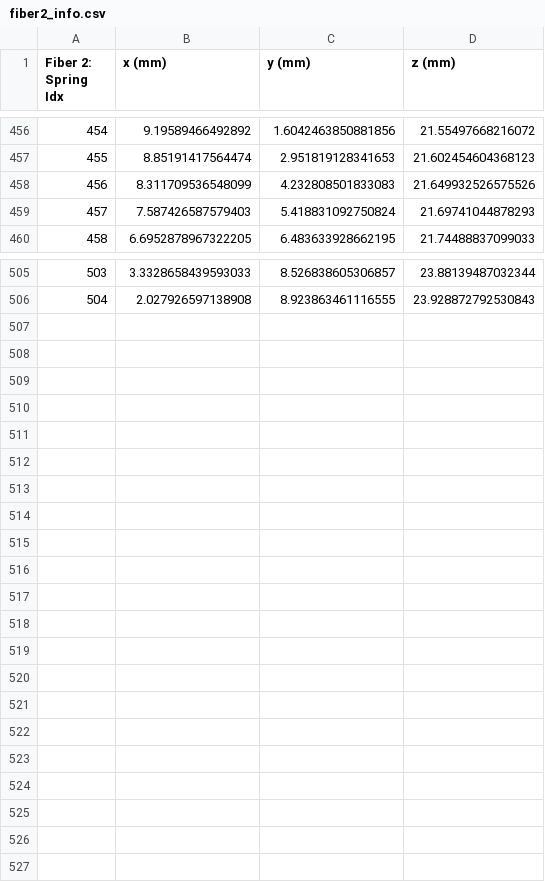
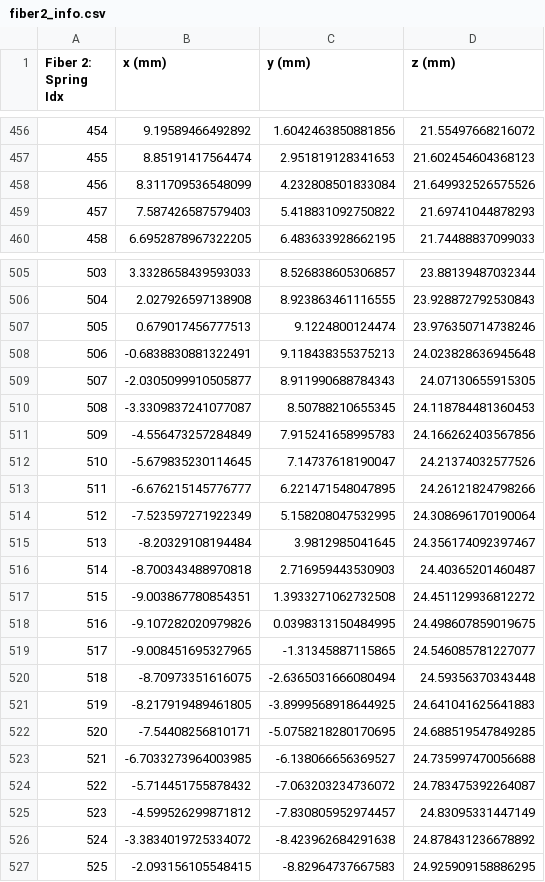
Before and after one commit to nhnhan92/Whisker_sensor, a CSV file: SOFA/fiber2_info.csv, drawn as a sheet; only a part is shown, gaps mark what is left out; the diff covers the shown part only.

```diff
--- a/SOFA/fiber2_info.csv
+++ b/SOFA/fiber2_info.csv
@@ -457,4 +457,4 @@ Fiber 2: Spring Idx,x (mm),y (mm),z (mm)
 455,8.85191417564474,2.951819128341653,21.602454604368123
-456,8.311709536548099,4.232808501833083,21.649932526575526
-457,7.587426587579403,5.418831092750824,21.69741044878293
+456,8.311709536548099,4.232808501833084,21.649932526575526
+457,7.587426587579403,5.418831092750822,21.69741044878293
 458,6.6952878967322205,6.483633928662195,21.74488837099033
@@ -506 +506,22 @@ Fiber 2: Spring Idx,x (mm),y (mm),z (mm)
 504,2.027926597138908,8.923863461116555,23.928872792530843
+505,0.679017456777513,9.1224800124474,23.976350714738246
+506,-0.6838830881322491,9.118438355375213,24.023828636945648
+507,-2.0305099910505877,8.911990688784343,24.07130655915305
+508,-3.3309837241077087,8.50788210655345,24.118784481360453
+509,-4.556473257284849,7.915241658995783,24.166262403567856
+510,-5.679835230114645,7.14737618190047,24.21374032577526
+511,-6.676215145776777,6.221471548047895,24.26121824798266
+512,-7.523597271922349,5.158208047532995,24.308696170190064
+513,-8.20329108194484,3.9812985041645,24.356174092397467
+514,-8.700343488970818,2.716959443530903,24.40365201460487
+515,-9.003867780854351,1.3933271062732508,24.451129936812272
+516,-9.107282020979826,0.0398313150484995,24.498607859019675
+517,-9.008451695327965,-1.31345887115865,24.546085781227077
+518,-8.70973351616075,-2.6365031666080494,24.59356370343448
+519,-8.217919489461805,-3.8999568918644925,24.641041625641883
+520,-7.54408256810171,-5.0758218280170695,24.688519547849285
+521,-6.7033273964003985,-6.138066656369527,24.735997470056688
+522,-5.714451755878432,-7.063203234736072,24.783475392264087
+523,-4.599526299871812,-7.830805952974457,24.83095331447149
+524,-3.3834019725334072,-8.423962684291638,24.878431236678892
+525,-2.093156105548415,-8.82964737667583,24.925909158886295
```
Also changed, not shown: 27 edited cells elsewhere in this file, SOFA/fiber1_info.csv, 5 other files.
